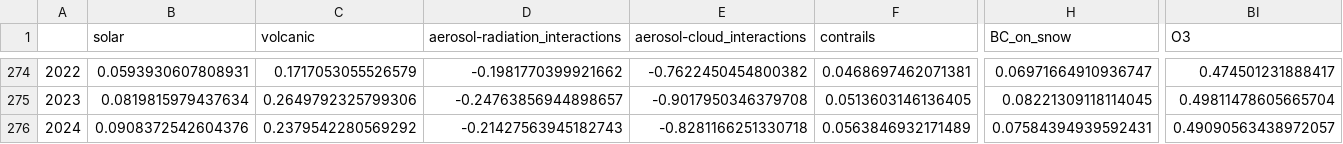
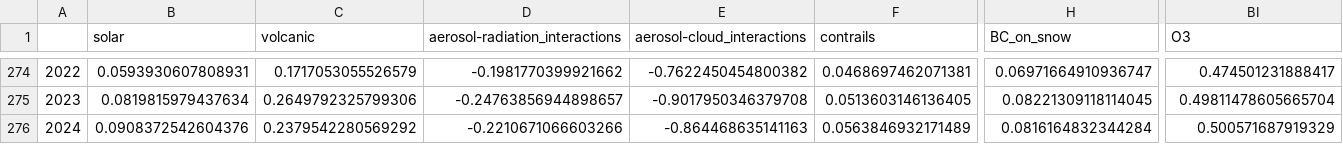
Before and after one commit to ClimateIndicator/forcing-timeseries, a CSV file: output/ERF_best_1750-2024.csv, drawn as a sheet; only a part is shown, gaps mark what is left out; the diff names each change by its address in the sheet, - before the commit and + after, or states it on an @@ line.

```diff
--- a/output/ERF_best_1750-2024.csv
+++ b/output/ERF_best_1750-2024.csv
-D276 (aerosol-radiation_interactions): -0.21427563945182743
+D276 (aerosol-radiation_interactions): -0.2210671066603266
-E276 (aerosol-cloud_interactions): -0.8281166251330718
+E276 (aerosol-cloud_interactions): -0.864468635141163
-H276 (BC_on_snow): 0.07584394939592431
+H276 (BC_on_snow): 0.0816164832344284
-BI276 (O3): 0.49090563438972057
+BI276 (O3): 0.500571687919329
```
Also changed, not shown: output/ERF_best_DAMIP_1750-2024.csv, output/ERF_best_aggregates_1750-2024.csv, 14 other files.
